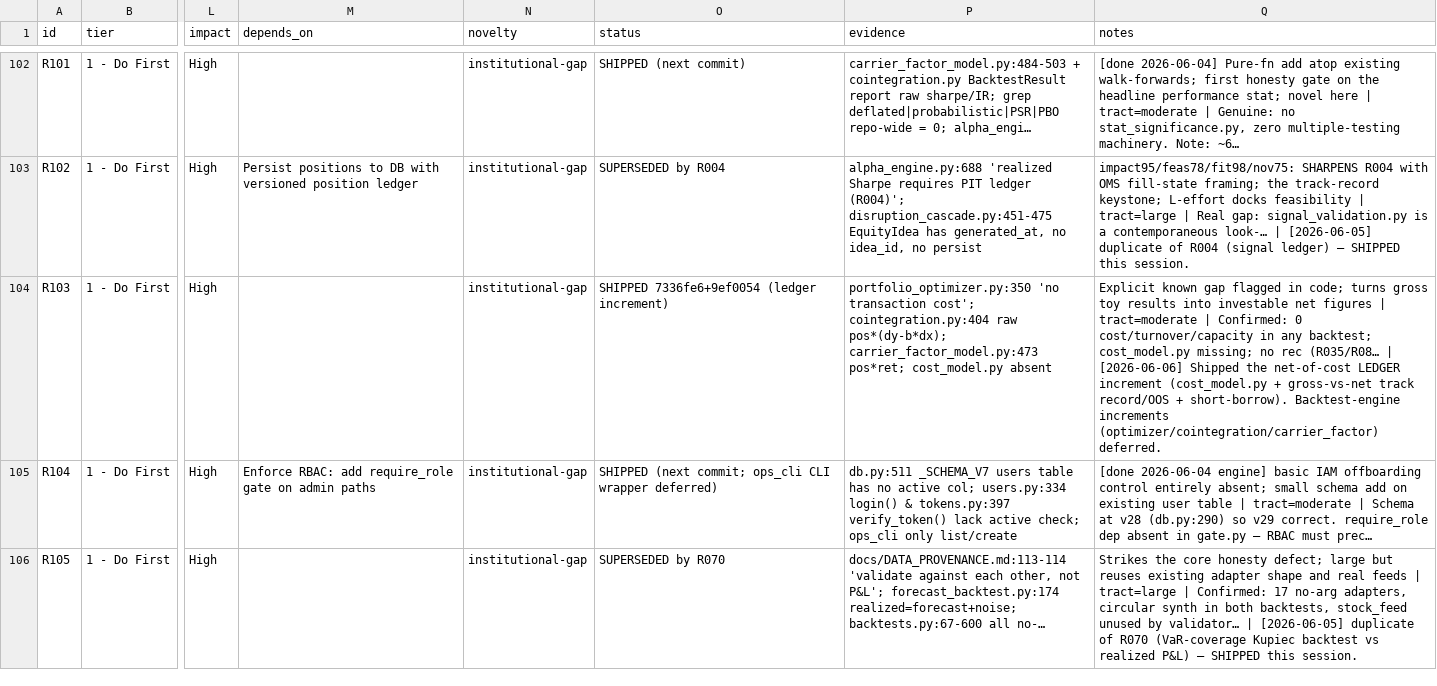
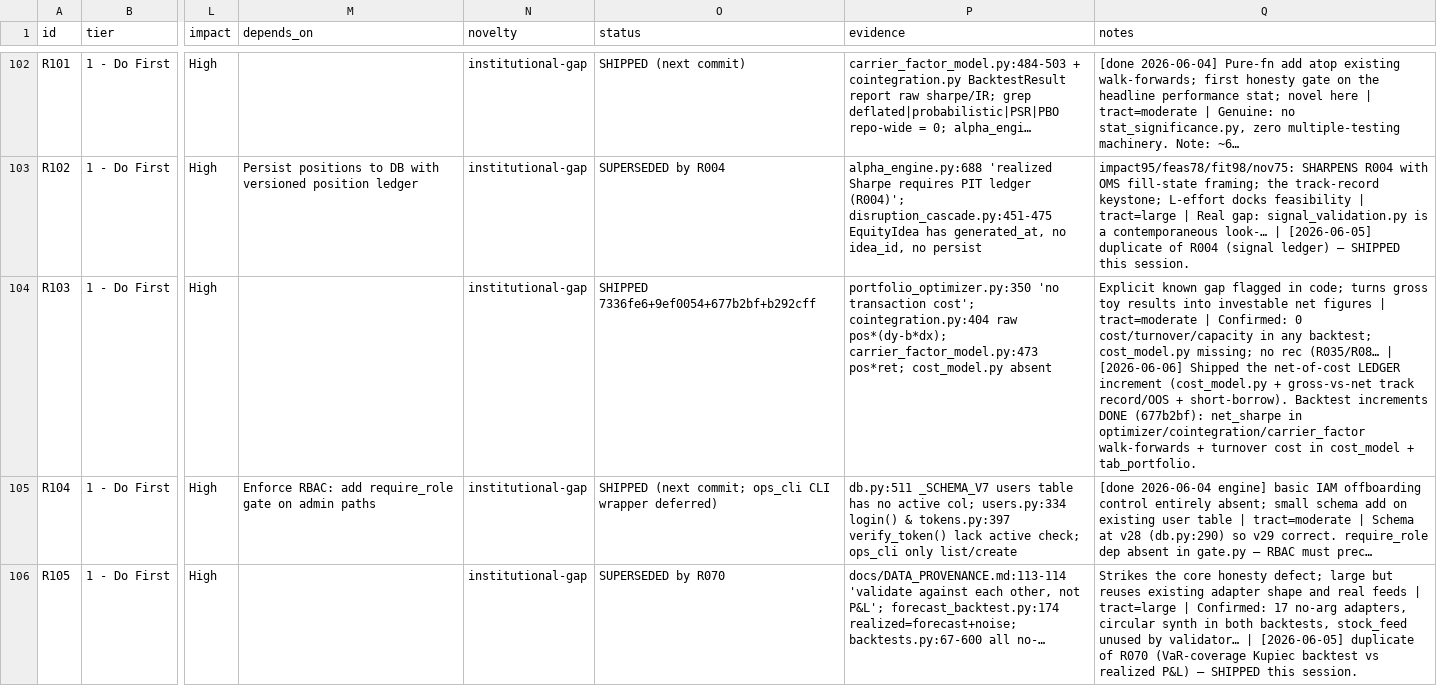
Before and after one commit to asmortara-blip/ship-tracker, a CSV file: recommendations.csv, drawn as a sheet; only a part is shown, gaps mark what is left out; the diff names each change by its address in the sheet, - before the commit and + after, or states it on an @@ line.

```diff
--- a/recommendations.csv
+++ b/recommendations.csv
-O104 (status): SHIPPED 7336fe6+9ef0054 (ledger increment)
+O104 (status): SHIPPED 7336fe6+9ef0054+677b2bf+b292cff
-Q104 (notes): …+ short-borrow). Backtest-engine increments (optimizer/cointegration/carrier_factor) deferred.
+Q104 (notes): …+ short-borrow). Backtest increments DONE (677b2bf): net_sharpe in optimizer/cointegration/carrier_factor walk-forwards + turnover cost in cost_model + tab_portfolio.
```
